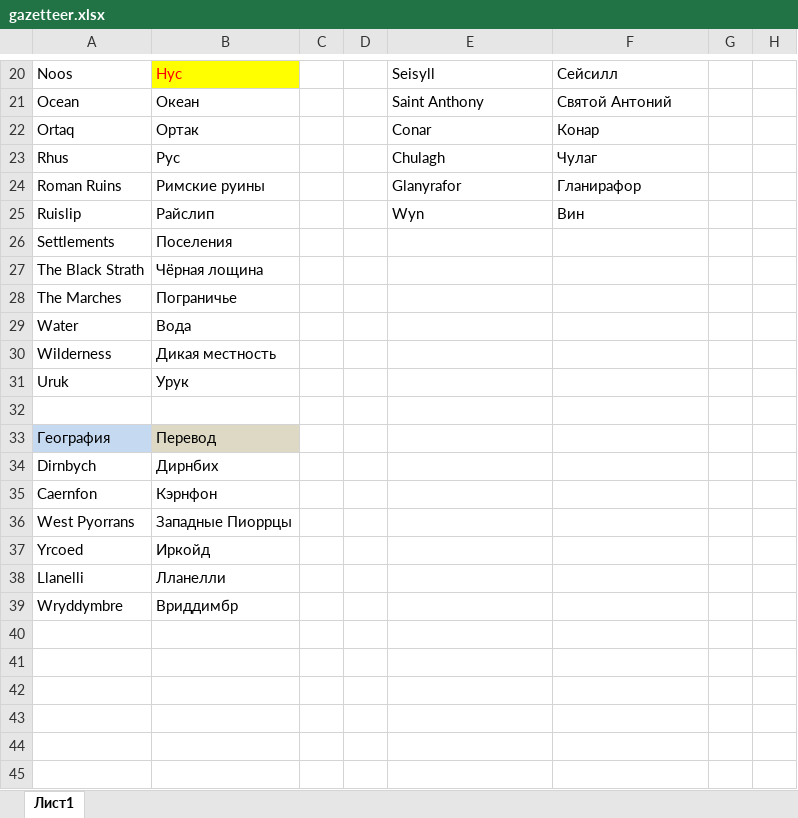
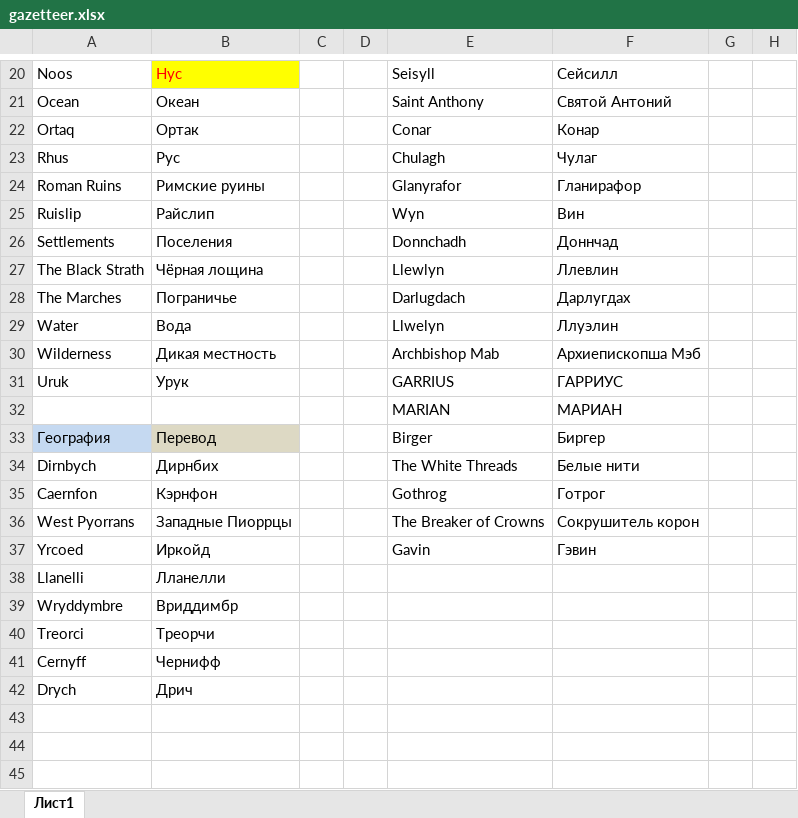
Before and after one commit to StuartZaq/wutc-rus, an Excel workbook: gazetteer/gazetteer.xlsx, sheet Лист1, drawn as a sheet; only a part is shown, gaps mark what is left out; values as stored, in another font and other column widths than the file's, no borders; conditional formats not drawn; the diff names each change by its address in the sheet, - before the commit and + after, or states it on an @@ line.

```diff
--- a/gazetteer/gazetteer.xlsx (sheet Лист1)
+++ b/gazetteer/gazetteer.xlsx (sheet Лист1)
-E26: (empty)
+E26: Donnchadh
-F26: (empty)
+F26: Доннчад
-E27: (empty)
+E27: Llewlyn
-F27: (empty)
+F27: Ллевлин
-E28: (empty)
+E28: Darlugdach
-F28: (empty)
+F28: Дарлугдах
-E29: (empty)
+E29: Llwelyn
-F29: (empty)
+F29: Ллуэлин
-E30: (empty)
+E30: Archbishop Mab
-F30: (empty)
+F30: Архиепископша Мэб
-E31: (empty)
+E31: GARRIUS
-F31: (empty)
+F31: ГАРРИУС
-E32: (empty)
+E32: MARIAN
-F32: (empty)
+F32: МАРИАН
-E33: (empty)
+E33: Birger
-F33: (empty)
+F33: Биргер
-E34: (empty)
+E34: The White Threads
-F34: (empty)
+F34: Белые нити
-E35: (empty)
+E35: Gothrog
-F35: (empty)
+F35: Готрог
-E36: (empty)
+E36: The Breaker of Crowns
-F36: (empty)
+F36: Сокрушитель корон
-E37: (empty)
+E37: Gavin
-F37: (empty)
+F37: Гэвин
-A40: (empty)
+A40: Treorci
-B40: (empty)
+B40: Треорчи
-A41: (empty)
+A41: Cernyff
-B41: (empty)
+B41: Чернифф
-A42: (empty)
+A42: Drych
-B42: (empty)
+B42: Дрич
```
Also changed, not shown: 2 other files.
